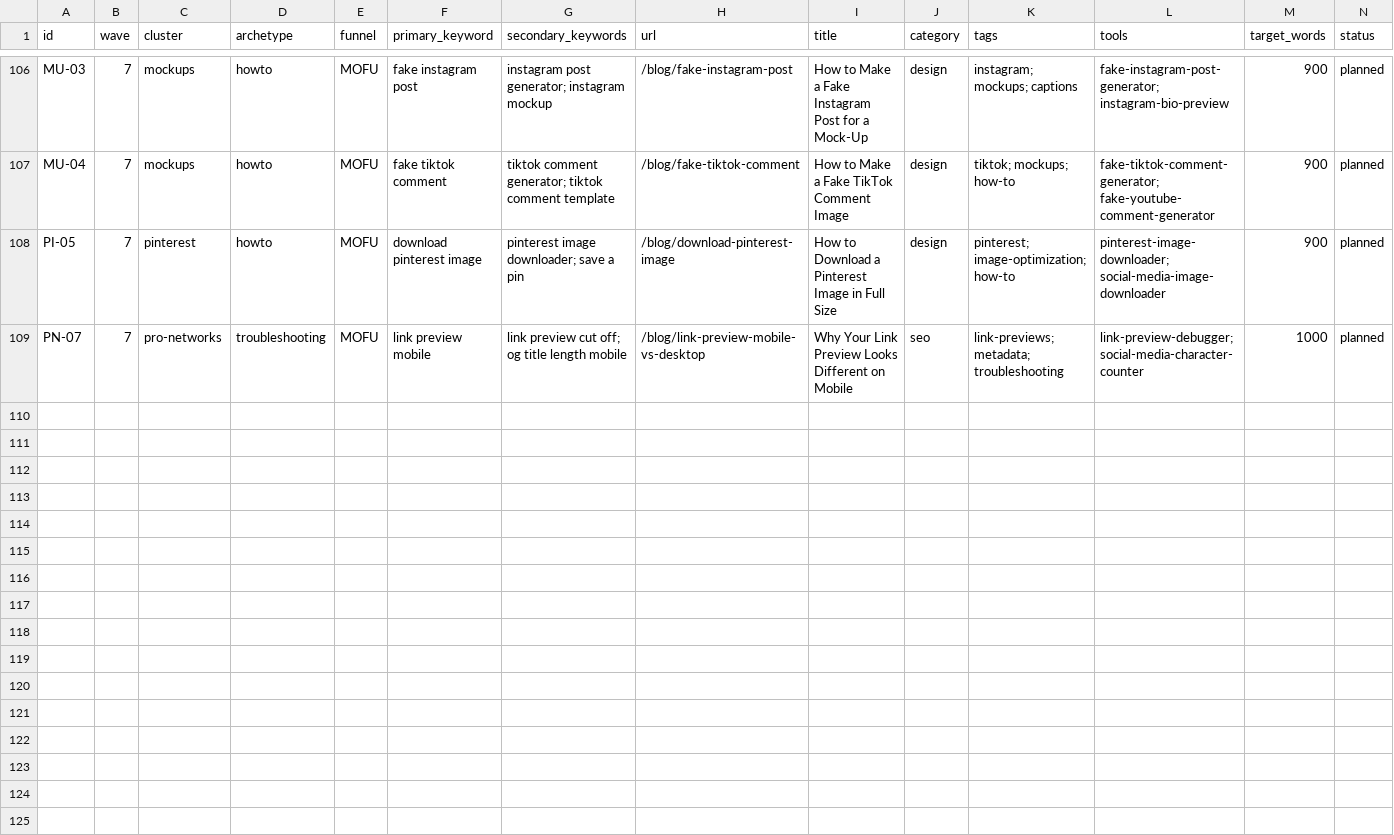
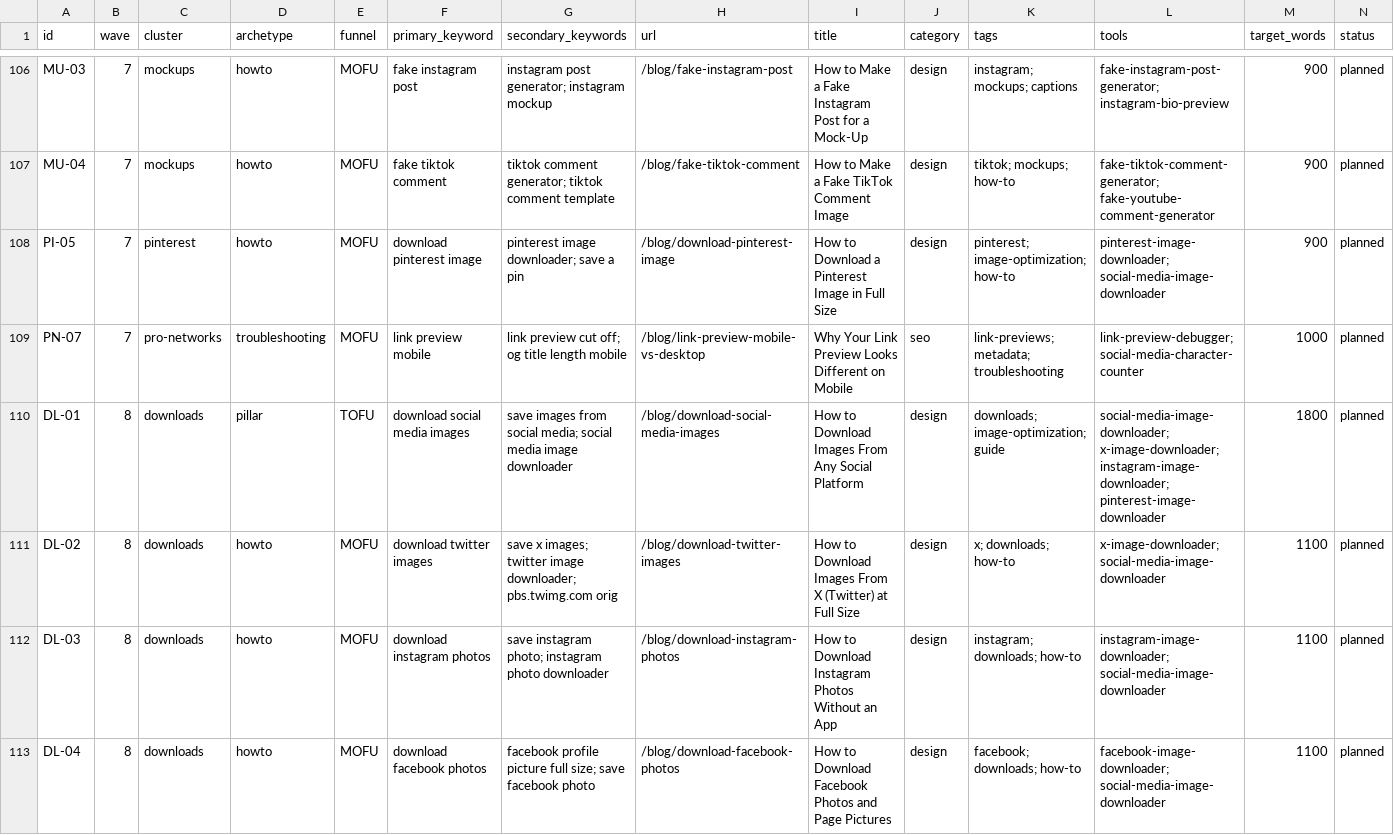
Before and after one commit to petehouston/metacreator.dev, a CSV file: marketing/blog/plan/keyword-map.csv, drawn as a sheet; only a part is shown, gaps mark what is left out; the diff covers the shown part only.

```diff
--- a/marketing/blog/plan/keyword-map.csv
+++ b/marketing/blog/plan/keyword-map.csv
@@ -109 +109,5 @@ PI-05,7,pinterest,howto,MOFU,download pinterest image,pinterest image downloader
 PN-07,7,pro-networks,troubleshooting,MOFU,link preview mobile,link preview cut off; og title length mobile,/blog/link-preview-mobile-vs-desktop,Why Your Link Preview Looks Different on Mobile,seo,link-previews; metadata; troubleshooting,link-preview-debugger; social-media-character-counter,1000,planned
+DL-01,8,downloads,pillar,TOFU,download social media images,save images from social media; social media image downloader,/blog/download-social-media-images,How to Download Images From Any Social Platform,design,downloads; image-optimization; guide,social-media-image-downloader; x-image-downloader; instagram-image-downloader; pinterest-image-downloader,1800,planned
+DL-02,8,downloads,howto,MOFU,download twitter images,save x images; twitter image downloader; pbs.twimg.com orig,/blog/download-twitter-images,How to Download Images From X (Twitter) at Full Size,design,x; downloads; how-to,x-image-downloader; social-media-image-downloader,1100,planned
+DL-03,8,downloads,howto,MOFU,download instagram photos,save instagram photo; instagram photo downloader,/blog/download-instagram-photos,How to Download Instagram Photos Without an App,design,instagram; downloads; how-to,instagram-image-downloader; social-media-image-downloader,1100,planned
+DL-04,8,downloads,howto,MOFU,download facebook photos,facebook profile picture full size; save facebook photo,/blog/download-facebook-photos,How to Download Facebook Photos and Page Pictures,design,facebook; downloads; how-to,facebook-image-downloader; social-media-image-downloader,1100,planned
```
Also changed, not shown: 4 added rows elsewhere in this file, 34 other files.
